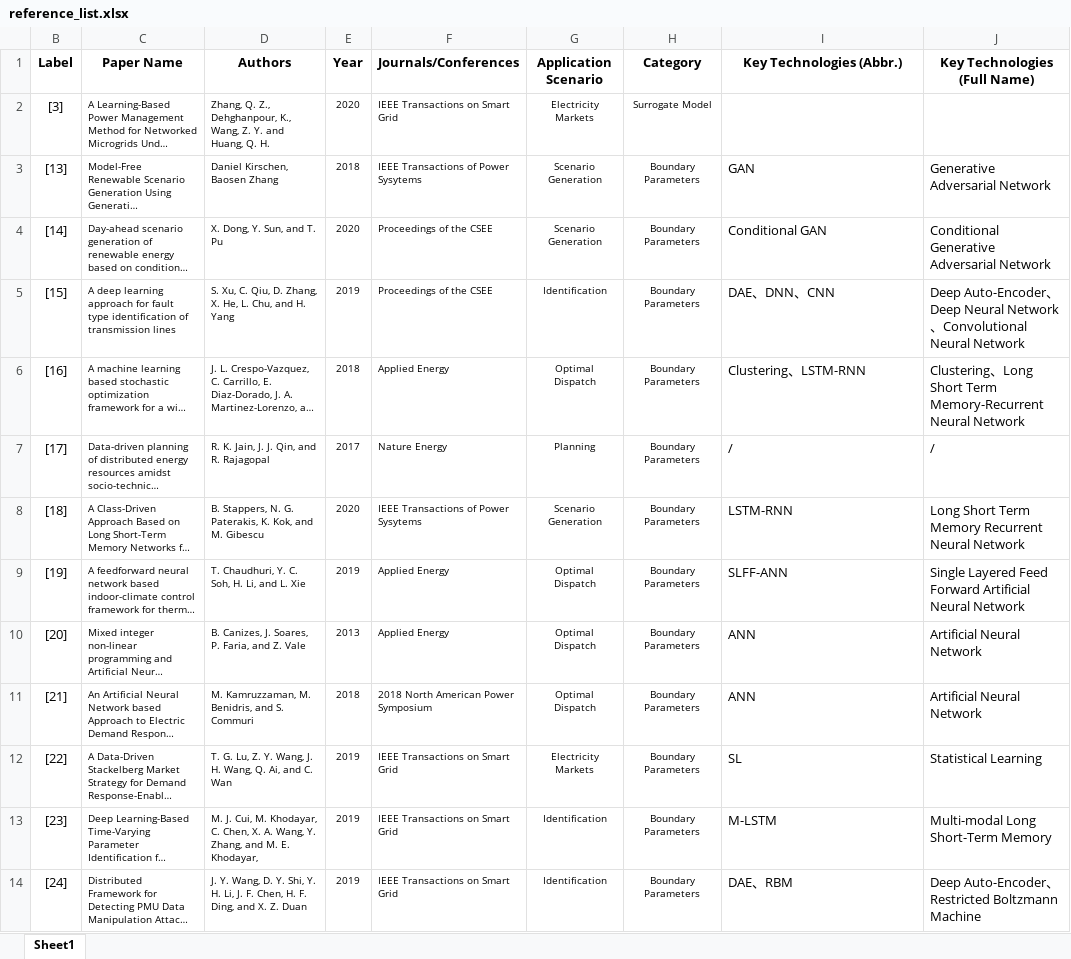
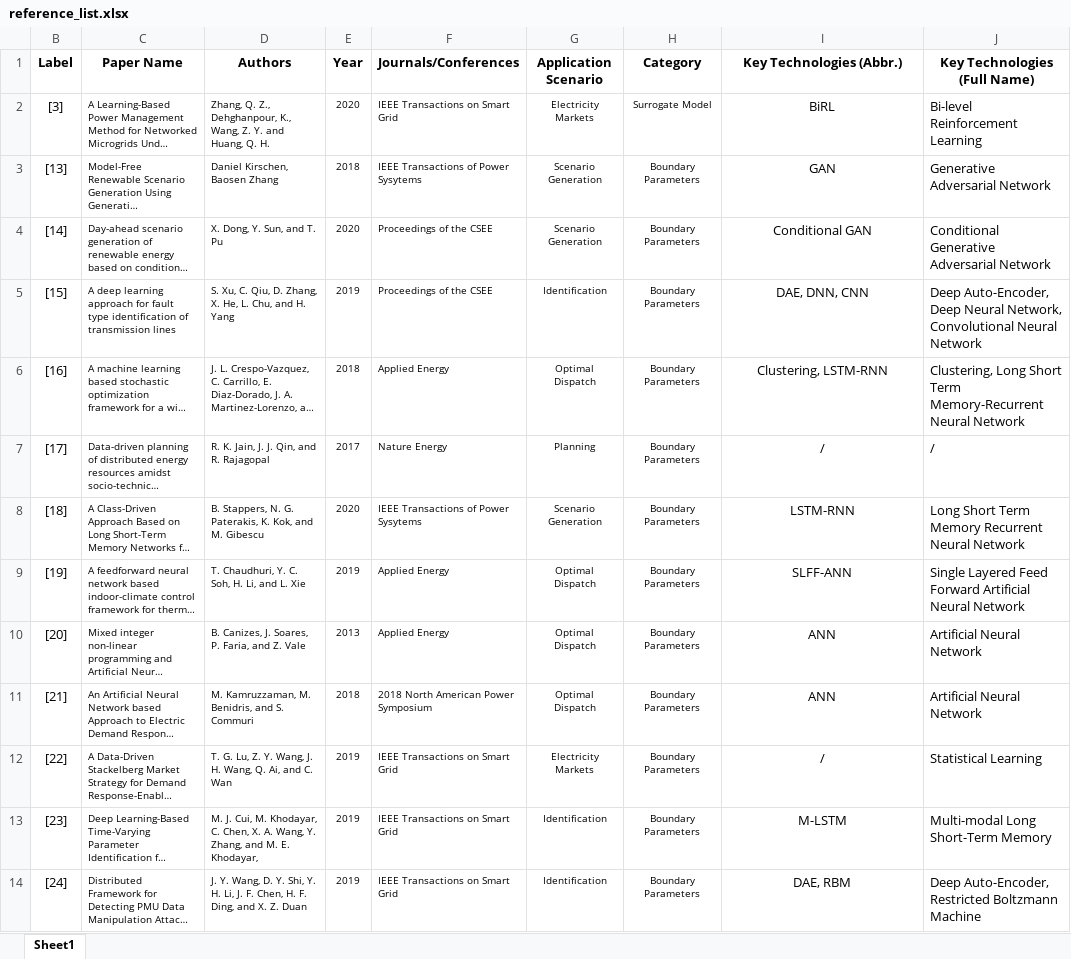
Before and after one commit to eegruan/MLOPT, an Excel workbook: reference_list.xlsx, sheet Sheet1, drawn as a sheet; only a part is shown; long unchanged cells end in …; values as stored, in another font and other column widths than the file's, no borders; the diff covers the shown part only; the diff names each change by its address in the sheet, - before the commit and + after, or states it on an @@ line.

```diff
--- a/reference_list.xlsx (sheet Sheet1)
+++ b/reference_list.xlsx (sheet Sheet1)
-I2 (Key Technologies (Abbr.)): (empty)
+I2 (Key Technologies (Abbr.)): BiRL
-J2 (Key Technologies (Full Name)): (empty)
+J2 (Key Technologies (Full Name)): Bi-level Reinforcement Learning
-I3:I14 alignment: left
+I3:I14 alignment: center
-I5 (Key Technologies (Abbr.)): DAE、DNN、CNN
+I5 (Key Technologies (Abbr.)): DAE, DNN, CNN
-J5 (Key Technologies (Full Name)): Deep Auto-Encoder、Deep Neural Network、Convolutional Neural…
+J5 (Key Technologies (Full Name)): Deep Auto-Encoder, Deep Neural Network, Convolutional Neural…
-I6 (Key Technologies (Abbr.)): Clustering、LSTM-RNN
+I6 (Key Technologies (Abbr.)): Clustering, LSTM-RNN
-J6 (Key Technologies (Full Name)): Clustering、Long Short…
+J6 (Key Technologies (Full Name)): Clustering, Long Short…
-I12 (Key Technologies (Abbr.)): SL
+I12 (Key Technologies (Abbr.)): /
-I14 (Key Technologies (Abbr.)): DAE、RBM
+I14 (Key Technologies (Abbr.)): DAE, RBM
-J14 (Key Technologies (Full Name)): Deep Auto-Encoder、Restricted Boltzmann…
+J14 (Key Technologies (Full Name)): Deep Auto-Encoder, Restricted Boltzmann…
```
Also changed, not shown: 105 edited cells and cell formats elsewhere in this sheet, 1 other file.
